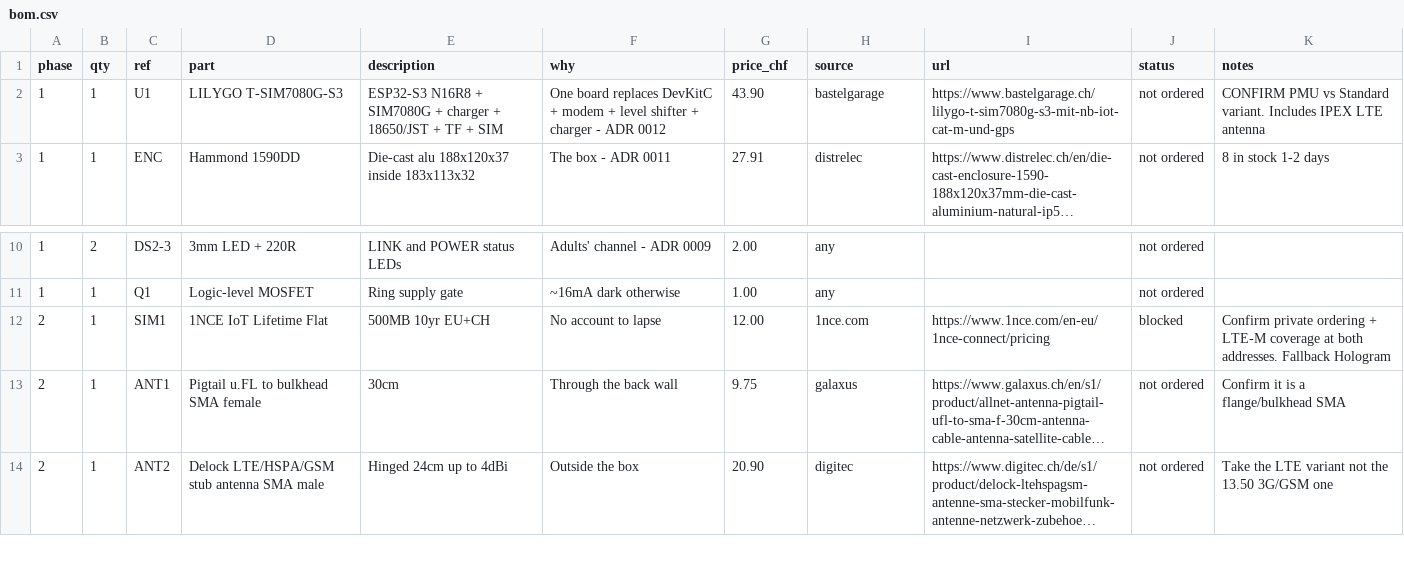
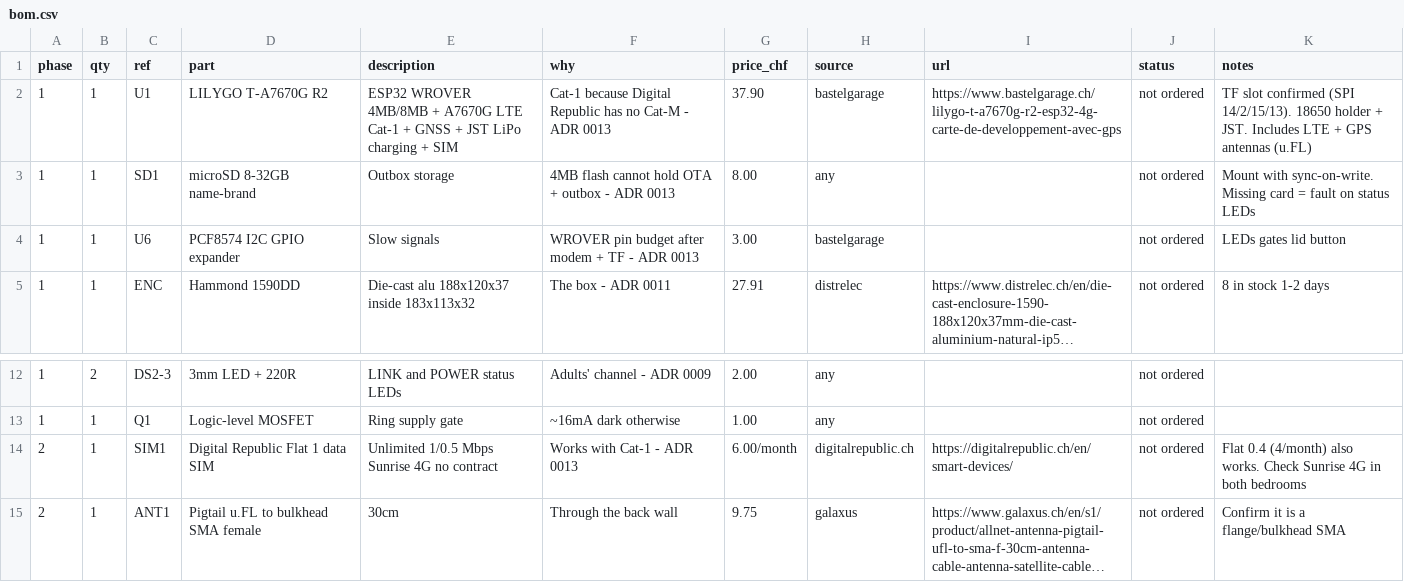
Before and after one commit to mararnx/DadBox, a CSV file: hardware/bom/bom.csv, drawn as a sheet; only a part is shown, gaps mark what is left out; the shorter side is filled out with more unchanged rows; long unchanged cells end in …; addresses are those after the commit; the diff names each change by its address in the sheet, - before the commit and + after, or states it on an @@ line.

```diff
--- a/hardware/bom/bom.csv
+++ b/hardware/bom/bom.csv
-D2 (part): LILYGO T-SIM7080G-S3
+D2 (part): LILYGO T-A7670G R2
-E2 (description): ESP32-S3 N16R8 + SIM7080G + charger + 18650/JST + TF + SIM
+E2 (description): ESP32 WROVER 4MB/8MB + A7670G LTE Cat-1 + GNSS + JST LiPo charging + SIM
-F2 (why): One board replaces DevKitC + modem + level shifter + charger - ADR 0012
+F2 (why): Cat-1 because Digital Republic has no Cat-M - ADR 0013
-G2 (price_chf): 43.90
+G2 (price_chf): 37.90
-I2 (url): https://www.bastelgarage.ch/lilygo-t-sim7080g-s3-mit-nb-iot-cat-m-und-gps
+I2 (url): https://www.bastelgarage.ch/lilygo-t-a7670g-r2-esp32-4g-carte-de-developpement-avec-gps
-K2 (notes): CONFIRM PMU vs Standard variant. Includes IPEX LTE antenna
+K2 (notes): TF slot confirmed (SPI 14/2/15/13). 18650 holder + JST. Includes LTE + GPS antennas (u.FL)
+row 3: 1 | 1 | SD1 | microSD 8-32GB name-brand | Outbox storage | 4MB flash cannot hold OTA + outbox - ADR 0013 | 8.00 | any |  | not ordered | Mount with sync-on-write. Missing card = fault on status LEDs
+row 4: 1 | 1 | U6 | PCF8574 I2C GPIO expander | Slow signals | WROVER pin budget after modem + TF - ADR 0013 | 3.00 | bastelgarage |  | not ordered | LEDs gates lid button
-D14 (part): 1NCE IoT Lifetime Flat
+D14 (part): Digital Republic Flat 1 data SIM
-E14 (description): 500MB 10yr EU+CH
+E14 (description): Unlimited 1/0.5 Mbps Sunrise 4G no contract
-F14 (why): No account to lapse
+F14 (why): Works with Cat-1 - ADR 0013
-G14 (price_chf): 12.00
+G14 (price_chf): 6.00/month
-H14 (source): 1nce.com
+H14 (source): digitalrepublic.ch
-I14 (url): https://www.1nce.com/en-eu/1nce-connect/pricing
+I14 (url): https://digitalrepublic.ch/en/smart-devices/
-J14 (status): blocked
+J14 (status): not ordered
-K14 (notes): Confirm private ordering + LTE-M coverage at both addresses. Fallback Hologram
+K14 (notes): Flat 0.4 (4/month) also works. Check Sunrise 4G in both bedrooms
```
Also changed, not shown: 23 other files.
